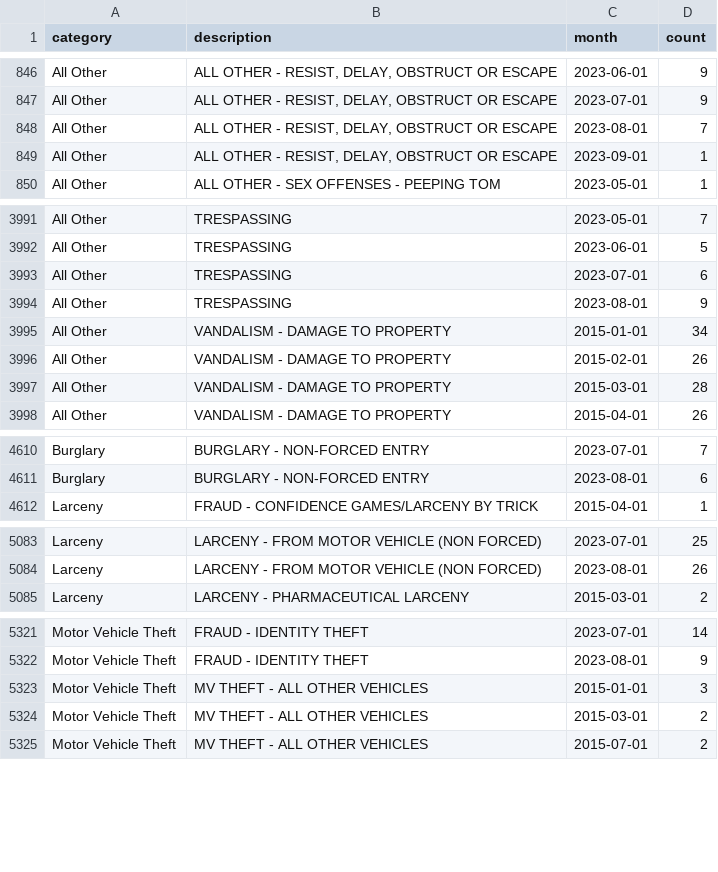
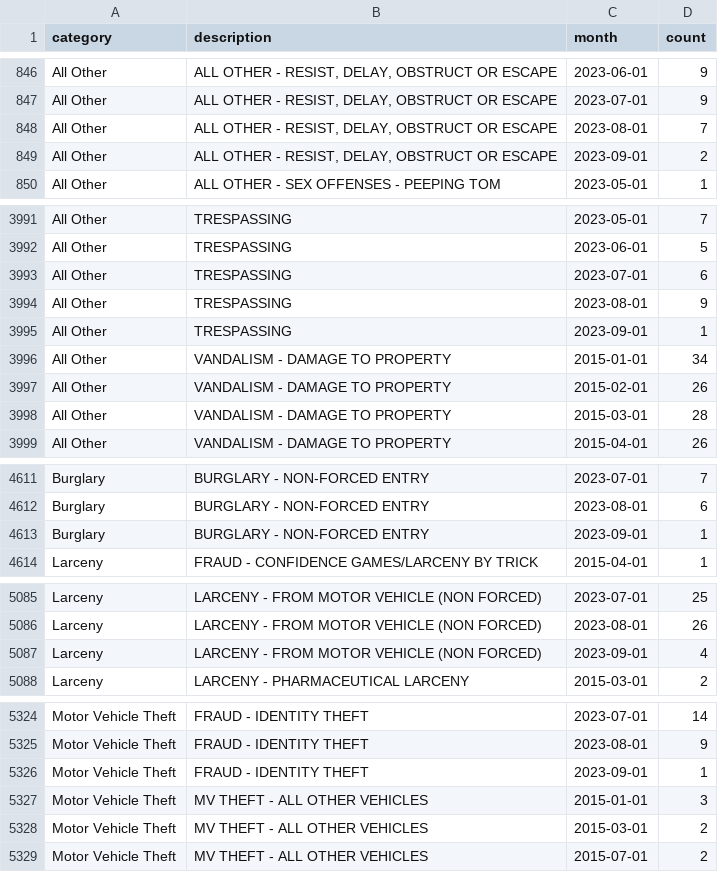
Before and after one commit to abcotvdata/safetytracker_cary, a CSV file: data/output/monthly/citywide_detailed_monthly.csv, drawn as a sheet; only a part is shown, gaps mark what is left out; the diff covers the shown part only.

Commit message:
New crime data collected

```diff
--- a/data/output/monthly/citywide_detailed_monthly.csv
+++ b/data/output/monthly/citywide_detailed_monthly.csv
@@ -848,3 +848,3 @@ All Other,"ALL OTHER - RESIST, DELAY, OBSTRUCT OR ESCAPE",2023-07-01,9
 All Other,"ALL OTHER - RESIST, DELAY, OBSTRUCT OR ESCAPE",2023-08-01,7
-All Other,"ALL OTHER - RESIST, DELAY, OBSTRUCT OR ESCAPE",2023-09-01,1
+All Other,"ALL OTHER - RESIST, DELAY, OBSTRUCT OR ESCAPE",2023-09-01,2
 All Other,ALL OTHER - SEX OFFENSES - PEEPING TOM,2023-05-01,1
@@ -3994,2 +3994,3 @@ All Other,TRESPASSING,2023-07-01,6
 All Other,TRESPASSING,2023-08-01,9
+All Other,TRESPASSING,2023-09-01,1
 All Other,VANDALISM - DAMAGE TO PROPERTY,2015-01-01,34
@@ -4611,2 +4612,3 @@ Burglary,BURGLARY - NON-FORCED ENTRY,2023-07-01,7
 Burglary,BURGLARY - NON-FORCED ENTRY,2023-08-01,6
+Burglary,BURGLARY - NON-FORCED ENTRY,2023-09-01,1
 Larceny,FRAUD - CONFIDENCE GAMES/LARCENY BY TRICK,2015-04-01,1
@@ -5084,2 +5086,3 @@ Larceny,LARCENY - FROM MOTOR VEHICLE (NON FORCED),2023-07-01,25
 Larceny,LARCENY - FROM MOTOR VEHICLE (NON FORCED),2023-08-01,26
+Larceny,LARCENY - FROM MOTOR VEHICLE (NON FORCED),2023-09-01,4
 Larceny,LARCENY - PHARMACEUTICAL LARCENY,2015-03-01,2
@@ -5322,2 +5325,3 @@ Motor Vehicle Theft,FRAUD - IDENTITY THEFT,2023-07-01,14
 Motor Vehicle Theft,FRAUD - IDENTITY THEFT,2023-08-01,9
+Motor Vehicle Theft,FRAUD - IDENTITY THEFT,2023-09-01,1
 Motor Vehicle Theft,MV THEFT - ALL OTHER VEHICLES,2015-01-01,3
```
Also changed, not shown: 9 edited cells elsewhere in this file, data/output/districts/autothefts_district.csv, data/output/districts/district_category.csv, 28 other files.
